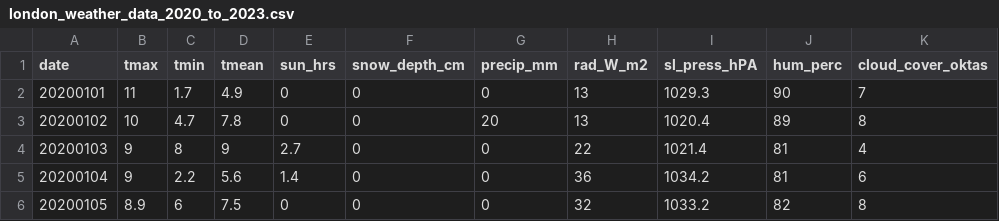
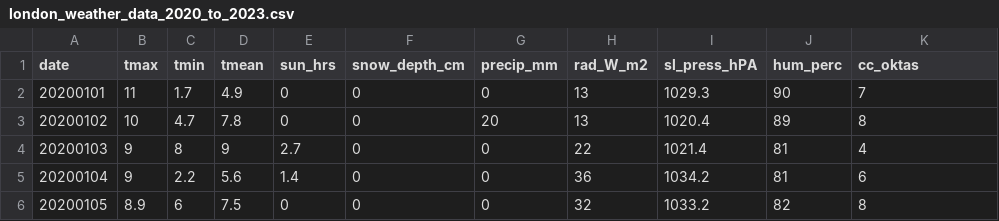
Before and after one commit to Rochelle784/data-engineering-and-analysis, a CSV file: datasets/london_weather_data_2020_to_2023.csv, drawn as a sheet; only a part is shown.

Commit message:
Update london_weather_data_2020_to_2023.csv

```diff
--- a/datasets/london_weather_data_2020_to_2023.csv
+++ b/datasets/london_weather_data_2020_to_2023.csv
@@ -1,2 +1,2 @@
-date,tmax,tmin,tmean,sun_hrs,snow_depth_cm,precip_mm,rad_W_m2,sl_press_hPA,hum_perc,cloud_cover_oktas
+date,tmax,tmin,tmean,sun_hrs,snow_depth_cm,precip_mm,rad_W_m2,sl_press_hPA,hum_perc,cc_oktas
 20200101,11,1.7,4.9,0,0,0,13,1029.3,90,7
```
